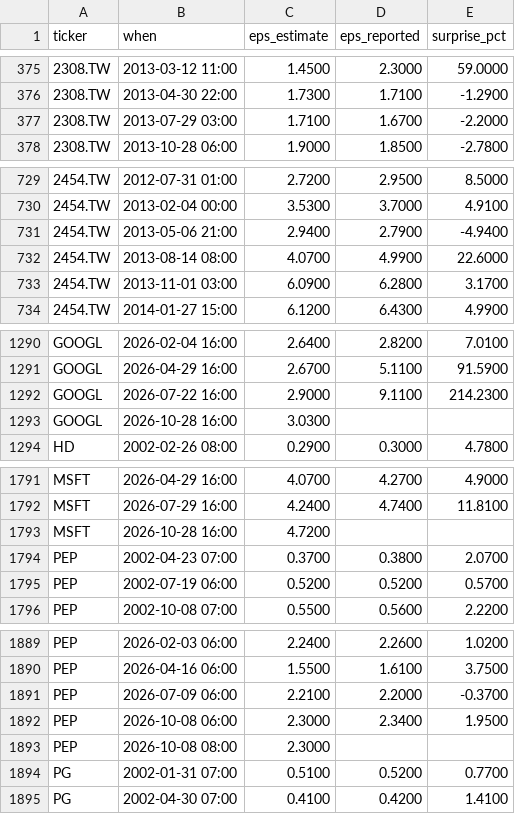
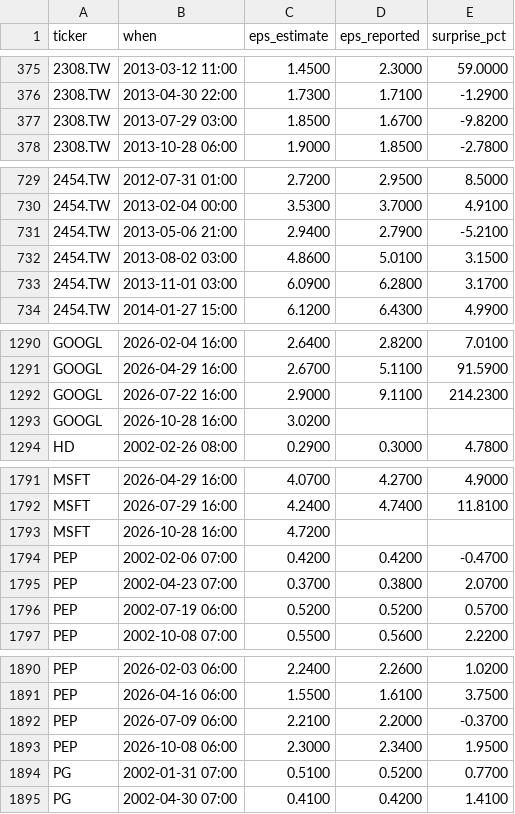
Before and after one commit to ebenezer61/ebenezer61.github.io, a CSV file: tools/stocks/cache/earnings.csv, drawn as a sheet; only a part is shown, gaps mark what is left out; the diff covers the shown part only.

```diff
--- a/tools/stocks/cache/earnings.csv
+++ b/tools/stocks/cache/earnings.csv
@@ -376,3 +376,3 @@ ticker,when,eps_estimate,eps_reported,surprise_pct
 2308.TW,2013-04-30 22:00,1.7300,1.7100,-1.2900
-2308.TW,2013-07-29 03:00,1.7100,1.6700,-2.2000
+2308.TW,2013-07-29 03:00,1.8500,1.6700,-9.8200
 2308.TW,2013-10-28 06:00,1.9000,1.8500,-2.7800
@@ -730,4 +730,4 @@ ticker,when,eps_estimate,eps_reported,surprise_pct
 2454.TW,2013-02-04 00:00,3.5300,3.7000,4.9100
-2454.TW,2013-05-06 21:00,2.9400,2.7900,-4.9400
-2454.TW,2013-08-14 08:00,4.0700,4.9900,22.6000
+2454.TW,2013-05-06 21:00,2.9400,2.7900,-5.2100
+2454.TW,2013-08-02 03:00,4.8600,5.0100,3.1500
 2454.TW,2013-11-01 03:00,6.0900,6.2800,3.1700
@@ -1292,3 +1292,3 @@ GOOGL,2026-04-29 16:00,2.6700,5.1100,91.5900
 GOOGL,2026-07-22 16:00,2.9000,9.1100,214.2300
-GOOGL,2026-10-28 16:00,3.0300,,
+GOOGL,2026-10-28 16:00,3.0200,,
 HD,2002-02-26 08:00,0.2900,0.3000,4.7800
@@ -1793,2 +1793,3 @@ MSFT,2026-07-29 16:00,4.2400,4.7400,11.8100
 MSFT,2026-10-28 16:00,4.7200,,
+PEP,2002-02-06 07:00,0.4200,0.4200,-0.4700
 PEP,2002-04-23 07:00,0.3700,0.3800,2.0700
@@ -1892,3 +1893,2 @@ PEP,2026-07-09 06:00,2.2100,2.2000,-0.3700
 PEP,2026-10-08 06:00,2.3000,2.3400,1.9500
-PEP,2026-10-08 08:00,2.3000,,
 PG,2002-01-31 07:00,0.5100,0.5200,0.7700
```
Also changed, not shown: 1 edited cell elsewhere in this file, 4 other files.
